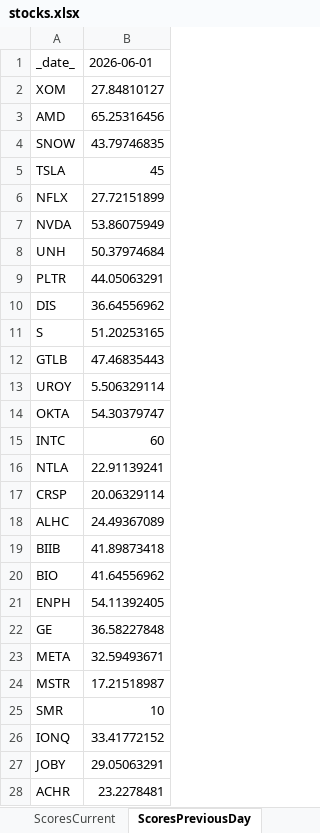
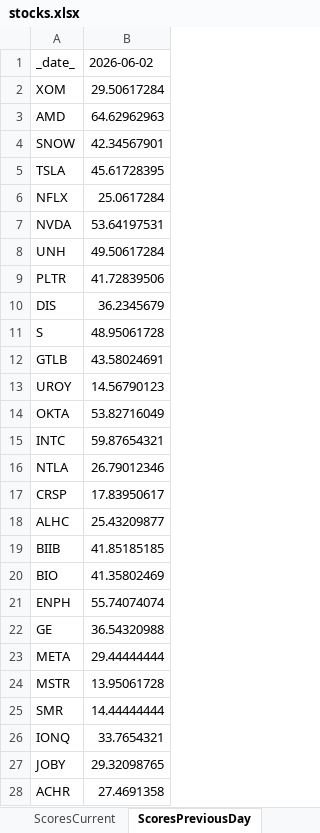
Before and after one commit to srijaipur/stocks-analytics-engine, an Excel workbook: stocks.xlsx, sheet ScoresPreviousDay, drawn as a sheet; only a part is shown; values as stored, in another font and other column widths than the file's, no borders; the diff covers the shown part only; the diff names each change by its address in the sheet, - before the commit and + after, or states it on an @@ line.

```diff
--- a/stocks.xlsx (sheet ScoresPreviousDay)
+++ b/stocks.xlsx (sheet ScoresPreviousDay)
-B1: 2026-06-01
+B1: 2026-06-02
-B2: 27.84810127
+B2: 29.50617284
-B3: 65.25316456
+B3: 64.62962963
-B4: 43.79746835
+B4: 42.34567901
-B5: 45
+B5: 45.61728395
-B6: 27.72151899
+B6: 25.0617284
-B7: 53.86075949
+B7: 53.64197531
-B8: 50.37974684
+B8: 49.50617284
-B9: 44.05063291
+B9: 41.72839506
-B10: 36.64556962
+B10: 36.2345679
-B11: 51.20253165
+B11: 48.95061728
-B12: 47.46835443
+B12: 43.58024691
-B13: 5.506329114
+B13: 14.56790123
-B14: 54.30379747
+B14: 53.82716049
-B15: 60
+B15: 59.87654321
-B16: 22.91139241
+B16: 26.79012346
-B17: 20.06329114
+B17: 17.83950617
-B18: 24.49367089
+B18: 25.43209877
-B19: 41.89873418
+B19: 41.85185185
-B20: 41.64556962
+B20: 41.35802469
-B21: 54.11392405
+B21: 55.74074074
-B22: 36.58227848
+B22: 36.54320988
-B23: 32.59493671
+B23: 29.44444444
-B24: 17.21518987
+B24: 13.95061728
-B25: 10
+B25: 14.44444444
-B26: 33.41772152
+B26: 33.7654321
-B27: 29.05063291
+B27: 29.32098765
-B28: 23.2278481
+B28: 27.4691358
```
Also changed, not shown: 2 added rows and 52 edited cells elsewhere in this sheet, sheet ScoresCurrent, sheet SignalsTriggered, sheet Watchlist, 3 other files.
